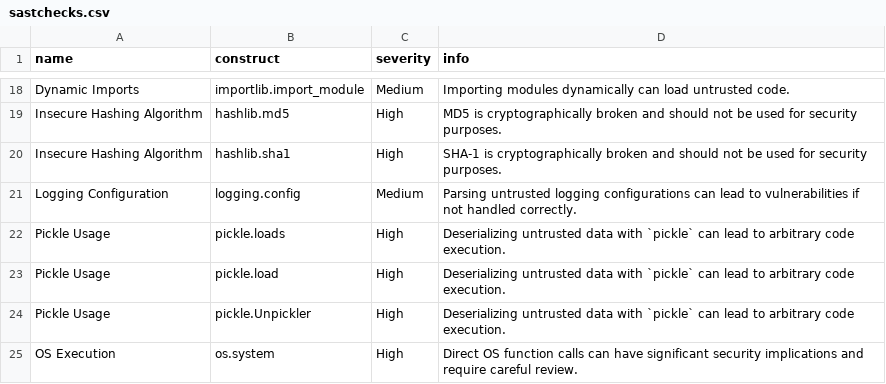
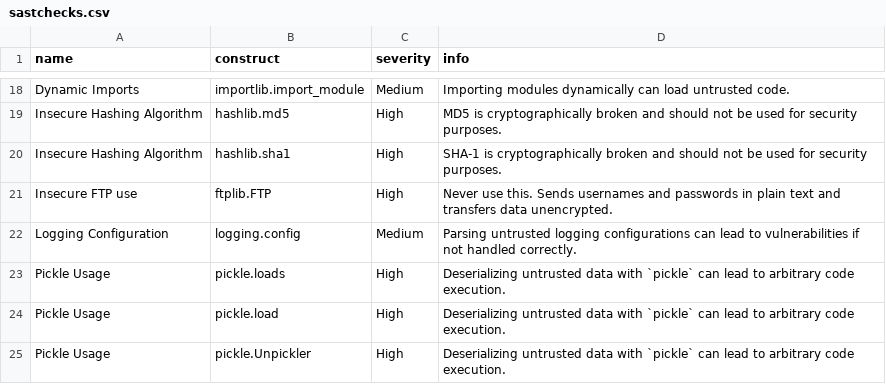
Before and after one commit to nocomplexity/codeaudit, a CSV file: src/codeaudit/data/sastchecks.csv, drawn as a sheet; only a part is shown, gaps mark what is left out; the shorter side is filled out with more unchanged rows.

```diff
--- a/src/codeaudit/data/sastchecks.csv
+++ b/src/codeaudit/data/sastchecks.csv
@@ -20,2 +20,3 @@ Insecure Hashing Algorithm,hashlib.md5,High,MD5 is cryptographically broken and
 Insecure Hashing Algorithm,hashlib.sha1,High,SHA-1 is cryptographically broken and should not be used for security purposes.
+Insecure FTP use,ftplib.FTP,High,Never use this. Sends usernames and passwords in plain text and transfers data unencrypted.
 Logging Configuration,logging.config,Medium,Parsing untrusted logging configurations can lead to vulnerabilities if not handled correctly.
```
Also changed, not shown: 5 other files.
